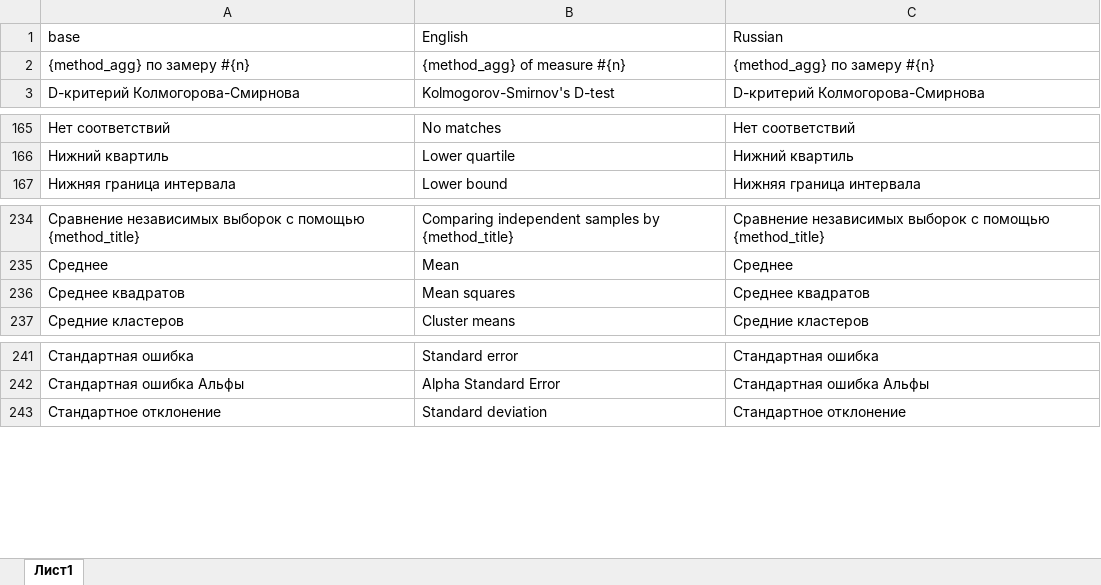
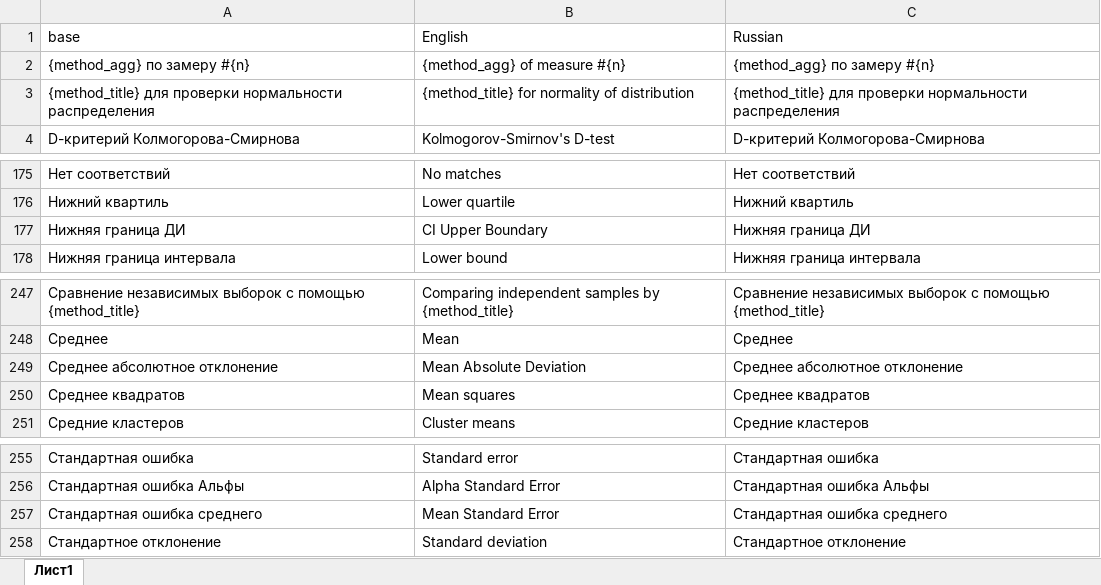
Before and after one commit to Forevener/DataSuite, an Excel workbook: translations/source.xlsx, sheet Лист1, drawn as a sheet; only a part is shown, gaps mark what is left out; values as stored, in another font and other column widths than the file's, no borders; the diff covers the shown part only; the diff names each change by its address in the sheet, - before the commit and + after, or states it on an @@ line.

```diff
--- a/translations/source.xlsx (sheet Лист1)
+++ b/translations/source.xlsx (sheet Лист1)
@@ row 126 moved to row 3: {method_title} для проверки нормальности… @@
+row 177: Нижняя граница ДИ | CI Upper Boundary | Нижняя граница ДИ
+row 249: Среднее абсолютное отклонение | Mean Absolute Deviation | Среднее абсолютное отклонение
+row 257: Стандартная ошибка среднего | Mean Standard Error | Стандартная ошибка среднего
```
Also changed, not shown: 14 added rows elsewhere in this sheet, 11 other files.
